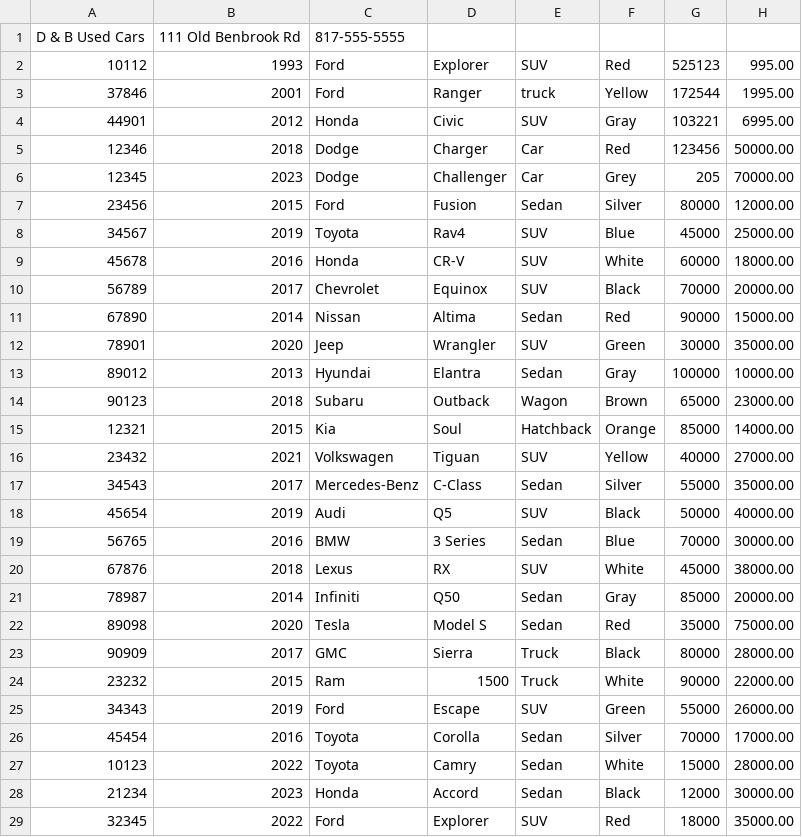
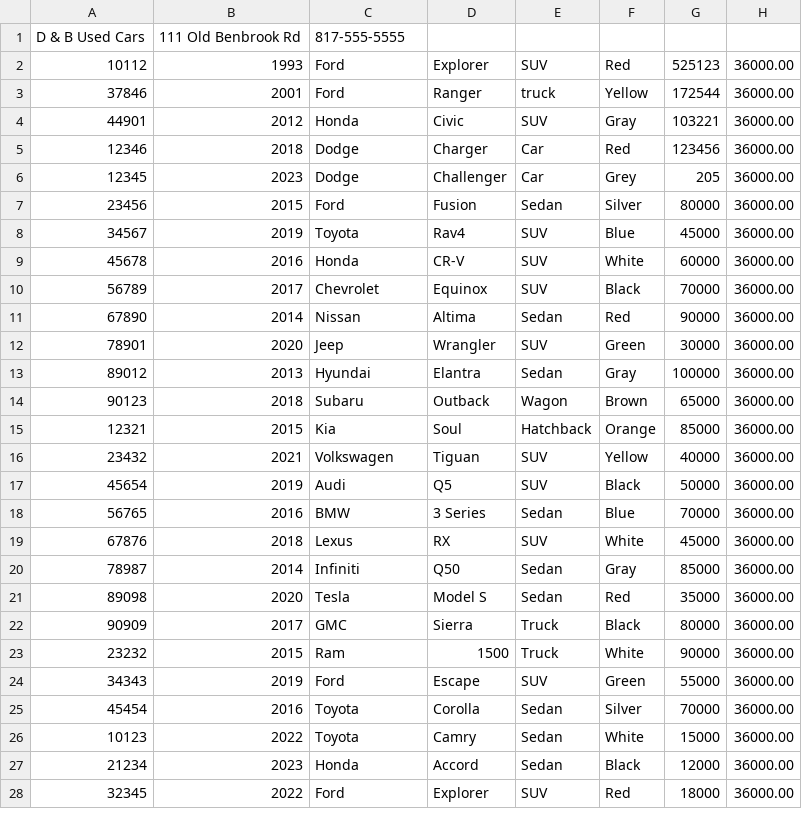
Before and after one commit to mario-gonzalez-h/VehicleWorkshop, a CSV file: src/main/resources/inventory.csv, drawn as a sheet; only a part is shown; the diff covers the shown part only.

```diff
--- a/src/main/resources/inventory.csv
+++ b/src/main/resources/inventory.csv
@@ -1,29 +1,28 @@
 D & B Used Cars|111 Old Benbrook Rd|817-555-5555
-10112|1993|Ford|Explorer|SUV|Red|525123|995.00
-37846|2001|Ford|Ranger|truck|Yellow|172544|1995.00
-44901|2012|Honda|Civic|SUV|Gray|103221|6995.00
-12346|2018|Dodge|Charger|Car|Red|123456|50000.00
-12345|2023|Dodge|Challenger|Car|Grey|205|70000.00
-23456|2015|Ford|Fusion|Sedan|Silver|80000|12000.00
-34567|2019|Toyota|Rav4|SUV|Blue|45000|25000.00
-45678|2016|Honda|CR-V|SUV|White|60000|18000.00
-56789|2017|Chevrolet|Equinox|SUV|Black|70000|20000.00
-67890|2014|Nissan|Altima|Sedan|Red|90000|15000.00
-78901|2020|Jeep|Wrangler|SUV|Green|30000|35000.00
-89012|2013|Hyundai|Elantra|Sedan|Gray|100000|10000.00
-90123|2018|Subaru|Outback|Wagon|Brown|65000|23000.00
-12321|2015|Kia|Soul|Hatchback|Orange|85000|14000.00
-23432|2021|Volkswagen|Tiguan|SUV|Yellow|40000|27000.00
-34543|2017|Mercedes-Benz|C-Class|Sedan|Silver|55000|35000.00
-45654|2019|Audi|Q5|SUV|Black|50000|40000.00
-56765|2016|BMW|3 Series|Sedan|Blue|70000|30000.00
-67876|2018|Lexus|RX|SUV|White|45000|38000.00
-78987|2014|Infiniti|Q50|Sedan|Gray|85000|20000.00
-89098|2020|Tesla|Model S|Sedan|Red|35000|75000.00
-90909|2017|GMC|Sierra|Truck|Black|80000|28000.00
-23232|2015|Ram|1500|Truck|White|90000|22000.00
-34343|2019|Ford|Escape|SUV|Green|55000|26000.00
-45454|2016|Toyota|Corolla|Sedan|Silver|70000|17000.00
-10123|2022|Toyota|Camry|Sedan|White|15000|28000.00
-21234|2023|Honda|Accord|Sedan|Black|12000|30000.00
-32345|2022|Ford|Explorer|SUV|Red|18000|35000.00
+10112|1993|Ford|Explorer|SUV|Red|525123|36000.00
+37846|2001|Ford|Ranger|truck|Yellow|172544|36000.00
+44901|2012|Honda|Civic|SUV|Gray|103221|36000.00
+12346|2018|Dodge|Charger|Car|Red|123456|36000.00
+12345|2023|Dodge|Challenger|Car|Grey|205|36000.00
+23456|2015|Ford|Fusion|Sedan|Silver|80000|36000.00
+34567|2019|Toyota|Rav4|SUV|Blue|45000|36000.00
+45678|2016|Honda|CR-V|SUV|White|60000|36000.00
+56789|2017|Chevrolet|Equinox|SUV|Black|70000|36000.00
+67890|2014|Nissan|Altima|Sedan|Red|90000|36000.00
+78901|2020|Jeep|Wrangler|SUV|Green|30000|36000.00
+89012|2013|Hyundai|Elantra|Sedan|Gray|100000|36000.00
+90123|2018|Subaru|Outback|Wagon|Brown|65000|36000.00
+12321|2015|Kia|Soul|Hatchback|Orange|85000|36000.00
+23432|2021|Volkswagen|Tiguan|SUV|Yellow|40000|36000.00
+45654|2019|Audi|Q5|SUV|Black|50000|36000.00
+56765|2016|BMW|3 Series|Sedan|Blue|70000|36000.00
+67876|2018|Lexus|RX|SUV|White|45000|36000.00
+78987|2014|Infiniti|Q50|Sedan|Gray|85000|36000.00
+89098|2020|Tesla|Model S|Sedan|Red|35000|36000.00
+90909|2017|GMC|Sierra|Truck|Black|80000|36000.00
+23232|2015|Ram|1500|Truck|White|90000|36000.00
+34343|2019|Ford|Escape|SUV|Green|55000|36000.00
+45454|2016|Toyota|Corolla|Sedan|Silver|70000|36000.00
+10123|2022|Toyota|Camry|Sedan|White|15000|36000.00
+21234|2023|Honda|Accord|Sedan|Black|12000|36000.00
+32345|2022|Ford|Explorer|SUV|Red|18000|36000.00
```
Also changed, not shown: 4 removed rows and 3 edited cells elsewhere in this file, 3 other files.
